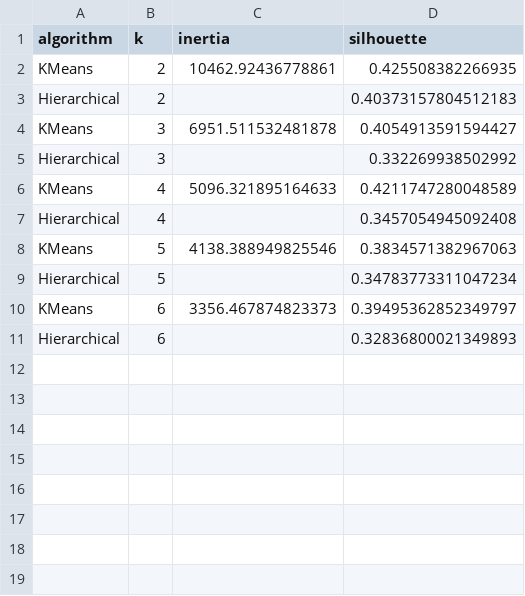
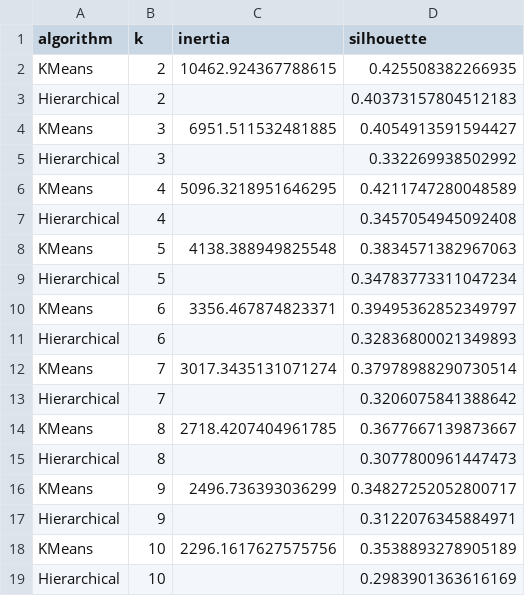
Before and after one commit to quoczai22/project_machine_learning, a CSV file: reports/clustering_metrics.csv, drawn as a sheet.

Commit message:
fix: synchronize final clustering and classification artifacts

```diff
--- a/reports/clustering_metrics.csv
+++ b/reports/clustering_metrics.csv
@@ -1,11 +1,19 @@
 algorithm,k,inertia,silhouette
-KMeans,2,10462.92436778861,0.425508382266935
+KMeans,2,10462.924367788615,0.425508382266935
 Hierarchical,2,,0.40373157804512183
-KMeans,3,6951.511532481878,0.4054913591594427
+KMeans,3,6951.511532481885,0.4054913591594427
 Hierarchical,3,,0.332269938502992
-KMeans,4,5096.321895164633,0.4211747280048589
+KMeans,4,5096.3218951646295,0.4211747280048589
 Hierarchical,4,,0.3457054945092408
-KMeans,5,4138.388949825546,0.3834571382967063
+KMeans,5,4138.388949825548,0.3834571382967063
 Hierarchical,5,,0.34783773311047234
-KMeans,6,3356.467874823373,0.39495362852349797
+KMeans,6,3356.467874823371,0.39495362852349797
 Hierarchical,6,,0.32836800021349893
+KMeans,7,3017.3435131071274,0.37978988290730514
+Hierarchical,7,,0.3206075841388642
+KMeans,8,2718.4207404961785,0.3677667139873667
+Hierarchical,8,,0.3077800961447473
+KMeans,9,2496.736393036299,0.34827252052800717
+Hierarchical,9,,0.3122076345884971
+KMeans,10,2296.1617627575756,0.3538893278905189
+Hierarchical,10,,0.2983901363616169
```
Also changed, not shown: reports/cluster_summary_k4.csv, 12 other files.
